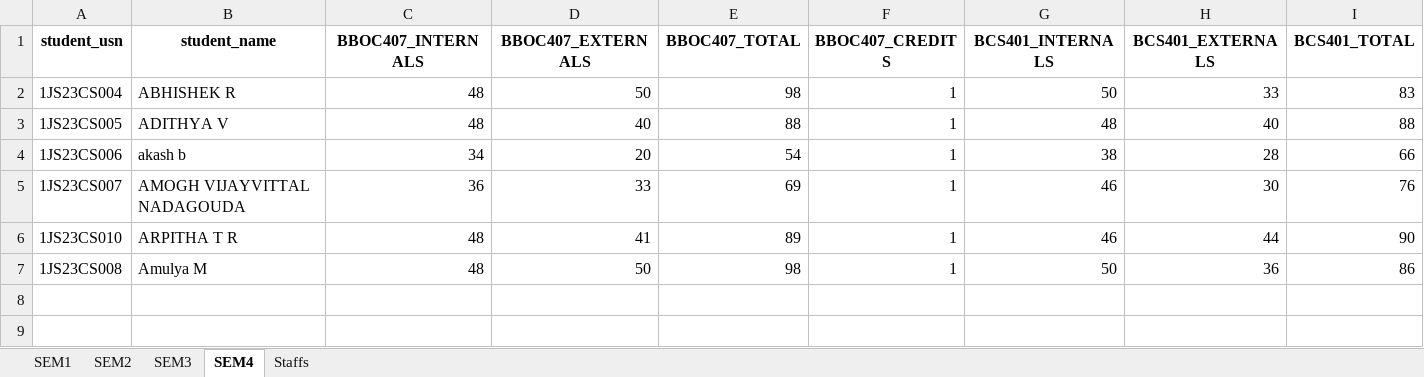
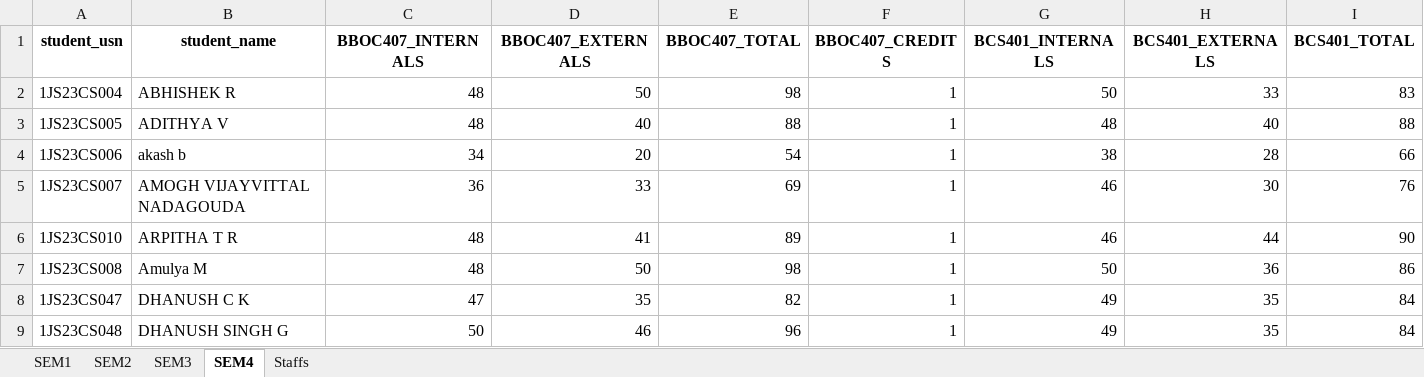
Before and after one commit to chetanuchiha16/Group-Projects, an Excel workbook: Student_Result_project/backend/Inputs/ExcelSheet/result_list_2023.xlsx, sheet SEM4, drawn as a sheet; only a part is shown; values as stored, in another font and other column widths than the file's, no borders; rows hold the shown columns only; the diff names each change by its address in the sheet, - before the commit and + after, or states it on an @@ line.

Commit message:
excel

```diff
--- a/Student_Result_project/backend/Inputs/ExcelSheet/result_list_2023.xlsx (sheet SEM4)
+++ b/Student_Result_project/backend/Inputs/ExcelSheet/result_list_2023.xlsx (sheet SEM4)
+row 8: 1JS23CS047 | DHANUSH C K | 47 | 35 | 82 | 1 | 49 | 35 | 84
+row 9: 1JS23CS048 | DHANUSH SINGH G | 50 | 46 | 96 | 1 | 49 | 35 | 84
```
